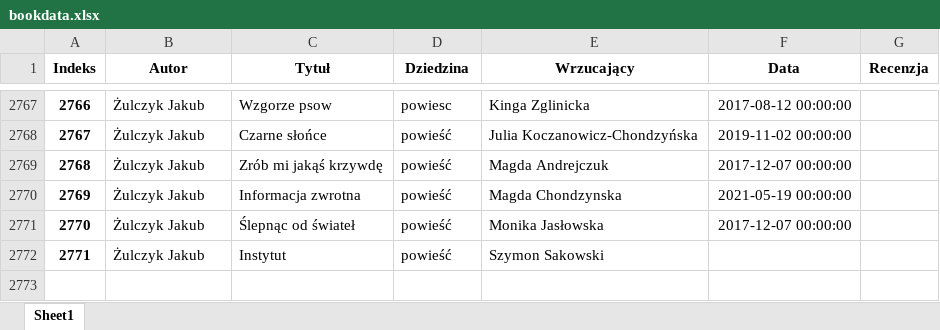
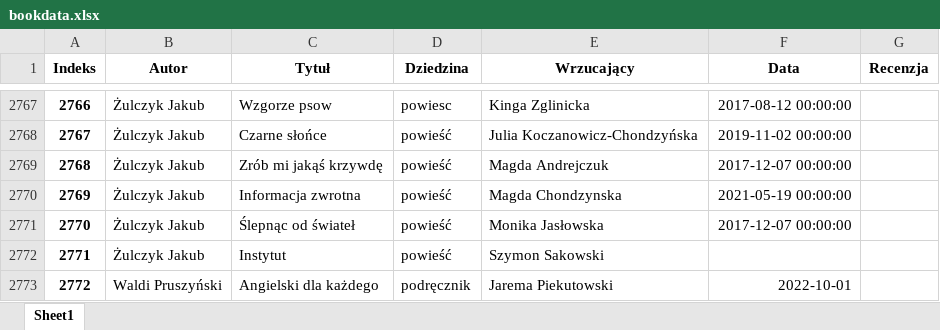
Before and after one commit to JaremaPiekutowski/BookClub, an Excel workbook: static/data/bookdata.xlsx, sheet Sheet1, drawn as a sheet; only a part is shown, gaps mark what is left out; values as stored, in another font and other column widths than the file's, no borders; the diff names each change by its address in the sheet, - before the commit and + after, or states it on an @@ line.

```diff
--- a/static/data/bookdata.xlsx (sheet Sheet1)
+++ b/static/data/bookdata.xlsx (sheet Sheet1)
+row 2773: 2772 | Waldi Pruszyński | Angielski dla każdego | podręcznik | Jarema Piekutowski | 2022-10-01
```
Also changed, not shown: 3 other files.
